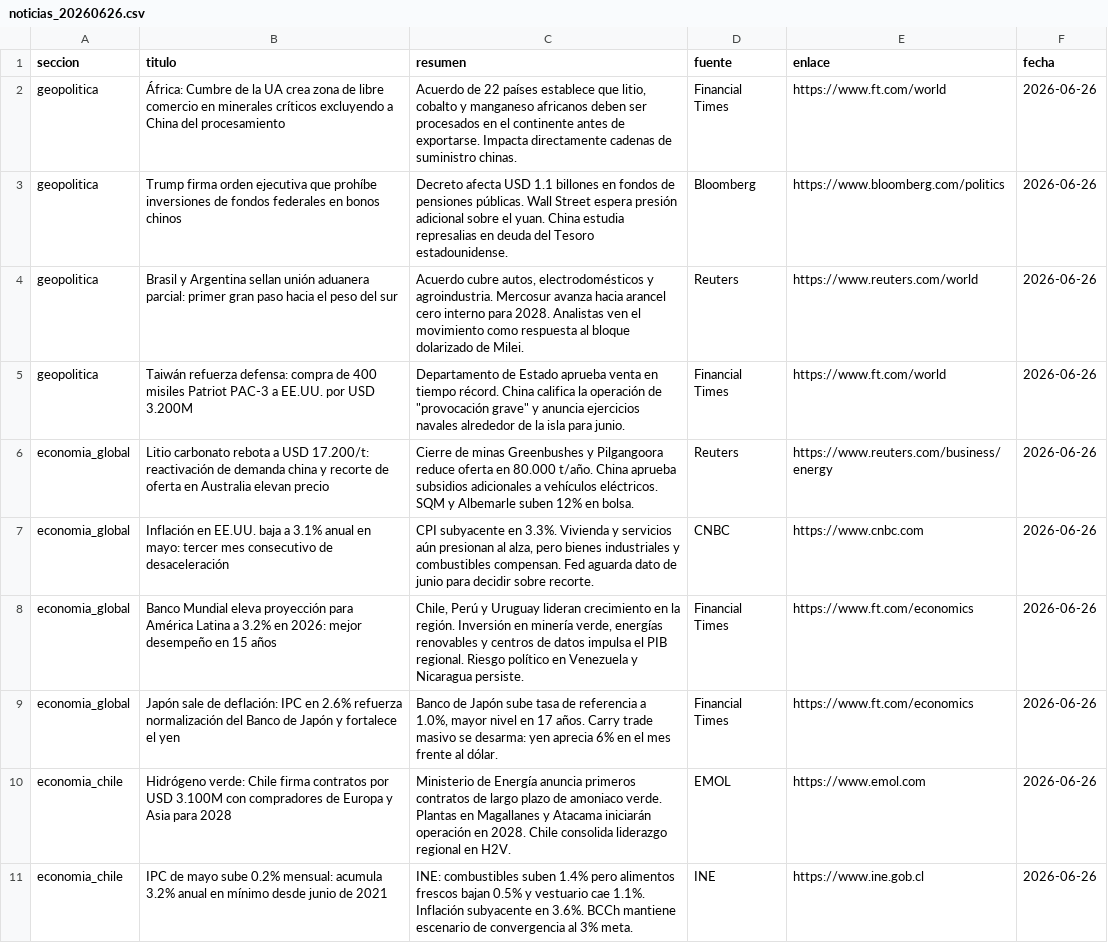
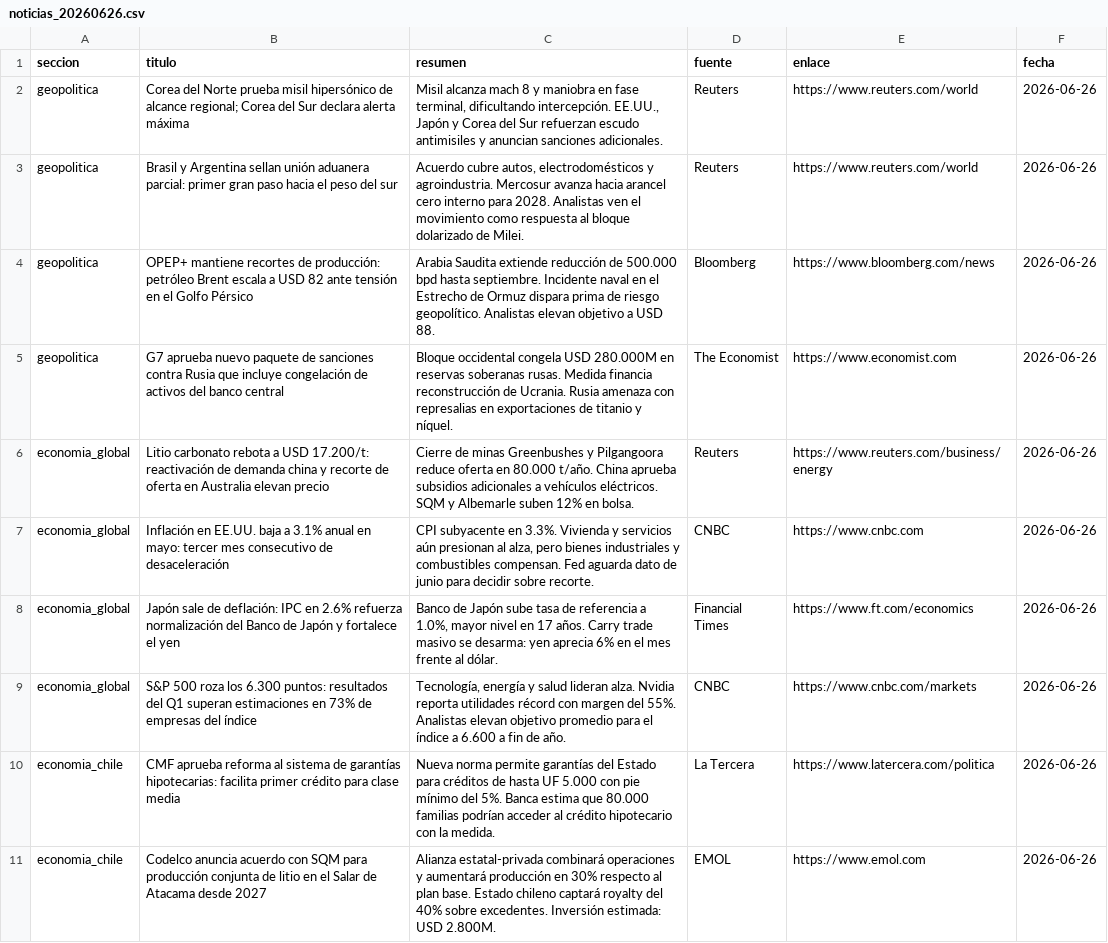
Before and after one commit to erickfranciscohernandez/financiero, a CSV file: noticias_20260626.csv, drawn as a sheet; only a part is shown; the diff covers the shown part only.

```diff
--- a/noticias_20260626.csv
+++ b/noticias_20260626.csv
@@ -1,11 +1,11 @@
 seccion,titulo,resumen,fuente,enlace,fecha
-geopolitica,África: Cumbre de la UA crea zona de libre comercio en minerales críticos excluyendo a China del procesamiento,"Acuerdo de 22 países establece que litio, cobalto y manganeso africanos deben ser procesados en el continente antes de exportarse. Impacta directamente cadenas de suministro chinas.",Financial Times,https://www.ft.com/world,2026-06-26
-geopolitica,Trump firma orden ejecutiva que prohíbe inversiones de fondos federales en bonos chinos,Decreto afecta USD 1.1 billones en fondos de pensiones públicas. Wall Street espera presión adicional sobre el yuan. China estudia represalias en deuda del Tesoro estadounidense.,Bloomberg,https://www.bloomberg.com/politics,2026-06-26
+geopolitica,Corea del Norte prueba misil hipersónico de alcance regional; Corea del Sur declara alerta máxima,"Misil alcanza mach 8 y maniobra en fase terminal, dificultando intercepción. EE.UU., Japón y Corea del Sur refuerzan escudo antimisiles y anuncian sanciones adicionales.",Reuters,https://www.reuters.com/world,2026-06-26
 geopolitica,Brasil y Argentina sellan unión aduanera parcial: primer gran paso hacia el peso del sur,"Acuerdo cubre autos, electrodomésticos y agroindustria. Mercosur avanza hacia arancel cero interno para 2028. Analistas ven el movimiento como respuesta al bloque dolarizado de Milei.",Reuters,https://www.reuters.com/world,2026-06-26
-geopolitica,Taiwán refuerza defensa: compra de 400 misiles Patriot PAC-3 a EE.UU. por USD 3.200M,"Departamento de Estado aprueba venta en tiempo récord. China califica la operación de ""provocación grave"" y anuncia ejercicios navales alrededor de la isla para junio.",Financial Times,https://www.ft.com/world,2026-06-26
+geopolitica,OPEP+ mantiene recortes de producción: petróleo Brent escala a USD 82 ante tensión en el Golfo Pérsico,Arabia Saudita extiende reducción de 500.000 bpd hasta septiembre. Incidente naval en el Estrecho de Ormuz dispara prima de riesgo geopolítico. Analistas elevan objetivo a USD 88.,Bloomberg,https://www.bloomberg.com/news,2026-06-26
+geopolitica,G7 aprueba nuevo paquete de sanciones contra Rusia que incluye congelación de activos del banco central,Bloque occidental congela USD 280.000M en reservas soberanas rusas. Medida financia reconstrucción de Ucrania. Rusia amenaza con represalias en exportaciones de titanio y níquel.,The Economist,https://www.economist.com,2026-06-26
 economia_global,Litio carbonato rebota a USD 17.200/t: reactivación de demanda china y recorte de oferta en Australia elevan precio,Cierre de minas Greenbushes y Pilgangoora reduce oferta en 80.000 t/año. China aprueba subsidios adicionales a vehículos eléctricos. SQM y Albemarle suben 12% en bolsa.,Reuters,https://www.reuters.com/business/energy,2026-06-26
 economia_global,Inflación en EE.UU. baja a 3.1% anual en mayo: tercer mes consecutivo de desaceleración,"CPI subyacente en 3.3%. Vivienda y servicios aún presionan al alza, pero bienes industriales y combustibles compensan. Fed aguarda dato de junio para decidir sobre recorte.",CNBC,https://www.cnbc.com,2026-06-26
-economia_global,Banco Mundial eleva proyección para América Latina a 3.2% en 2026: mejor desempeño en 15 años,"Chile, Perú y Uruguay lideran crecimiento en la región. Inversión en minería verde, energías renovables y centros de datos impulsa el PIB regional. Riesgo político en Venezuela y Nicaragua persiste.",Financial Times,https://www.ft.com/economics,2026-06-26
 economia_global,Japón sale de deflación: IPC en 2.6% refuerza normalización del Banco de Japón y fortalece el yen,"Banco de Japón sube tasa de referencia a 1.0%, mayor nivel en 17 años. Carry trade masivo se desarma: yen aprecia 6% en el mes frente al dólar.",Financial Times,https://www.ft.com/economics,2026-06-26
-economia_chile,Hidrógeno verde: Chile firma contratos por USD 3.100M con compradores de Europa y Asia para 2028,Ministerio de Energía anuncia primeros contratos de largo plazo de amoniaco verde. Plantas en Magallanes y Atacama iniciarán operación en 2028. Chile consolida liderazgo regional en H2V.,EMOL,https://www.emol.com,2026-06-26
-economia_chile,IPC de mayo sube 0.2% mensual: acumula 3.2% anual en mínimo desde junio de 2021,INE: combustibles suben 1.4% pero alimentos frescos bajan 0.5% y vestuario cae 1.1%. Inflación subyacente en 3.6%. BCCh mantiene escenario de convergencia al 3% meta.,INE,https://www.ine.gob.cl,2026-06-26
+economia_global,S&P 500 roza los 6.300 puntos: resultados del Q1 superan estimaciones en 73% de empresas del índice,"Tecnología, energía y salud lideran alza. Nvidia reporta utilidades récord con margen del 55%. Analistas elevan objetivo promedio para el índice a 6.600 a fin de año.",CNBC,https://www.cnbc.com/markets,2026-06-26
+economia_chile,CMF aprueba reforma al sistema de garantías hipotecarias: facilita primer crédito para clase media,Nueva norma permite garantías del Estado para créditos de hasta UF 5.000 con pie mínimo del 5%. Banca estima que 80.000 familias podrían acceder al crédito hipotecario con la medida.,La Tercera,https://www.latercera.com/politica,2026-06-26
+economia_chile,Codelco anuncia acuerdo con SQM para producción conjunta de litio en el Salar de Atacama desde 2027,Alianza estatal-privada combinará operaciones y aumentará producción en 30% respecto al plan base. Estado chileno captará royalty del 40% sobre excedentes. Inversión estimada: USD 2.800M.,EMOL,https://www.emol.com,2026-06-26
```
Also changed, not shown: 7 added rows, 7 removed rows, 1 moved row and 22 edited cells elsewhere in this file, 8 other files.
